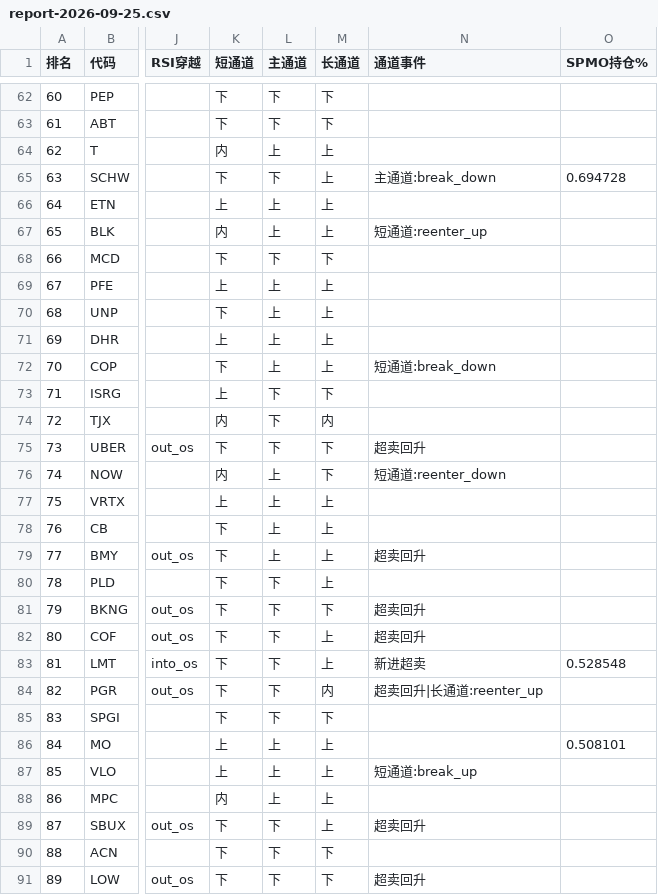
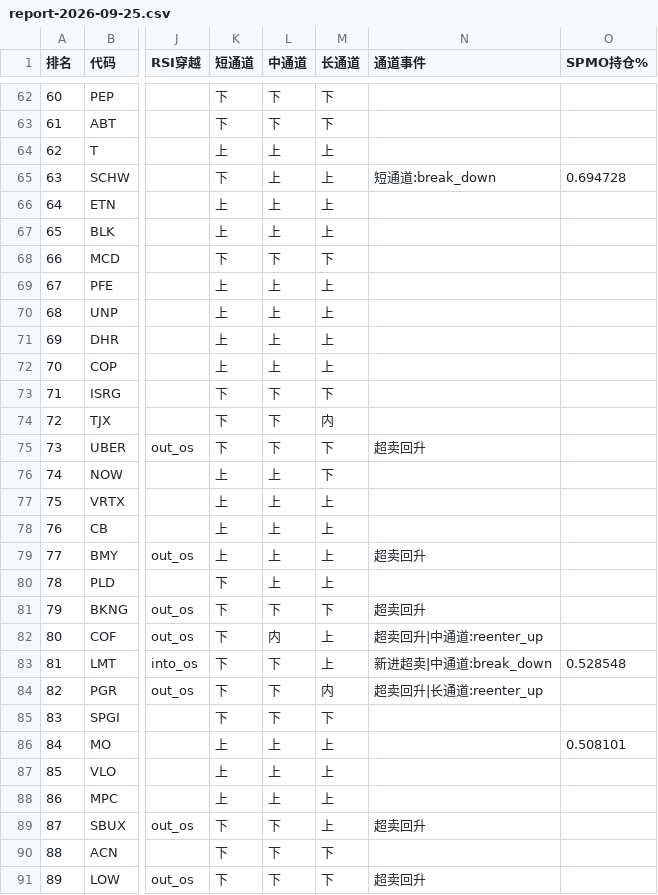
Before and after one commit to 5777-wq/us-stock-monitor, a CSV file: out/report-2026-09-25.csv, drawn as a sheet; only a part is shown, gaps mark what is left out; the diff covers the shown part only; the diff names each change by its address in the sheet, - before the commit and + after, or states it on an @@ line.

```diff
--- a/out/report-2026-09-25.csv
+++ b/out/report-2026-09-25.csv
-L1: 主通道
+L1: 中通道
-K64 (短通道): 内
+K64 (短通道): 上
-L65 (中通道): 下
+L65 (中通道): 上
-N65 (通道事件): 主通道:break_down
+N65 (通道事件): 短通道:break_down
-K67 (短通道): 内
+K67 (短通道): 上
-N67 (通道事件): 短通道:reenter_up
+N67 (通道事件): (empty)
-K70 (短通道): 下
+K70 (短通道): 上
-K72 (短通道): 下
+K72 (短通道): 上
-N72 (通道事件): 短通道:break_down
+N72 (通道事件): (empty)
-K73 (短通道): 上
+K73 (短通道): 下
-K74 (短通道): 内
+K74 (短通道): 下
-K76 (短通道): 内
+K76 (短通道): 上
-N76 (通道事件): 短通道:reenter_down
+N76 (通道事件): (empty)
-K78:K79 (短通道): 下
+K78:K79 (短通道): 上
-L80 (中通道): 下
+L80 (中通道): 上
-L82 (中通道): 下
+L82 (中通道): 内
-N82 (通道事件): 超卖回升
+N82 (通道事件): 超卖回升|中通道:reenter_up
-N83 (通道事件): 新进超卖
+N83 (通道事件): 新进超卖|中通道:break_down
-N87 (通道事件): 短通道:break_up
+N87 (通道事件): (empty)
-K88 (短通道): 内
+K88 (短通道): 上
```
Also changed, not shown: 73 edited cells elsewhere in this file, 2 other files.
